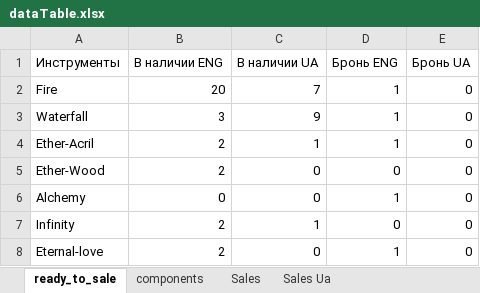
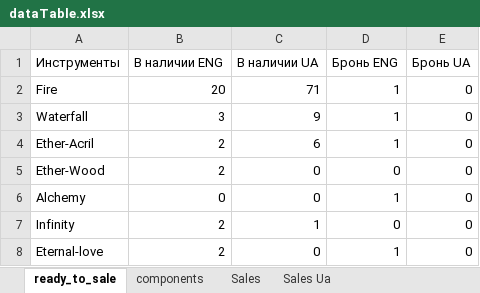
Before and after one commit to titoan/DiviyaSkladBot, an Excel workbook: data/dataTable.xlsx, sheet ready_to_sale, drawn as a sheet; values as stored, in another font and other column widths than the file's, no borders; the diff names each change by its address in the sheet, - before the commit and + after, or states it on an @@ line.

```diff
--- a/data/dataTable.xlsx (sheet ready_to_sale)
+++ b/data/dataTable.xlsx (sheet ready_to_sale)
-C2 (В наличии UA): 7
+C2 (В наличии UA): 71
-C4 (В наличии UA): 1
+C4 (В наличии UA): 6
```
Also changed, not shown: 3 other files.
